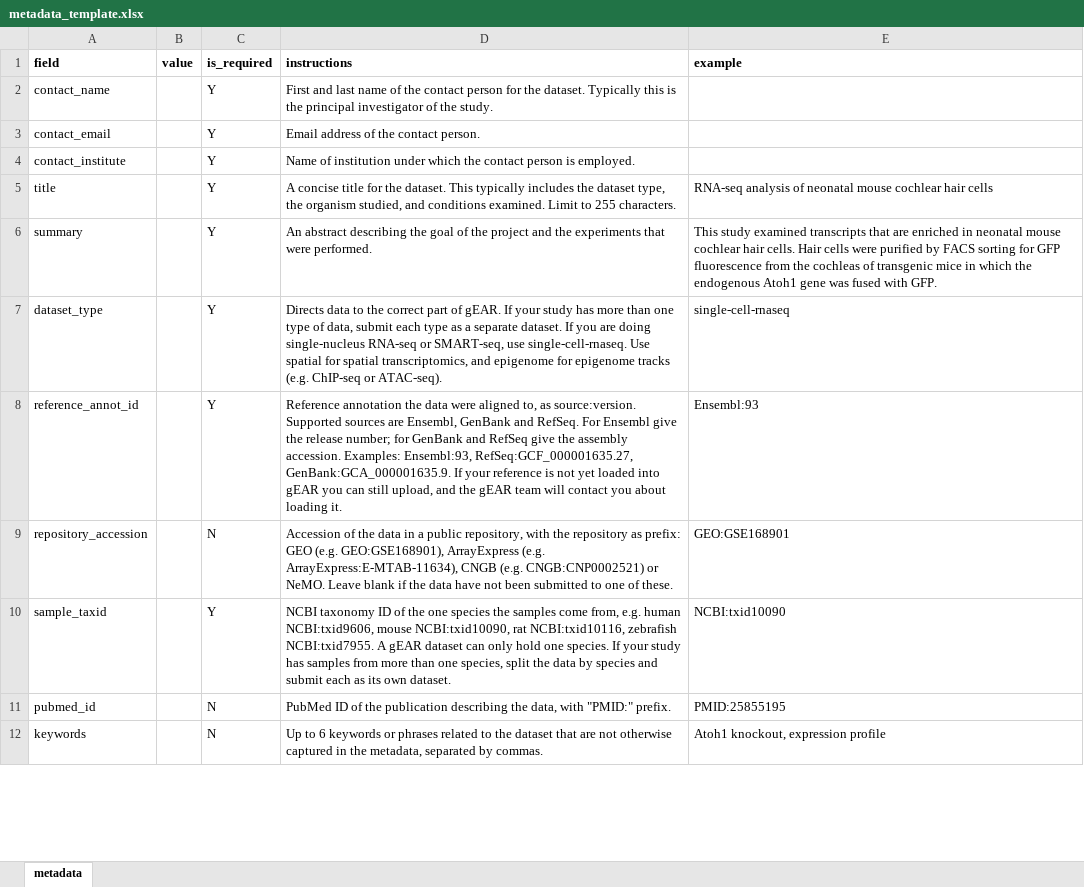
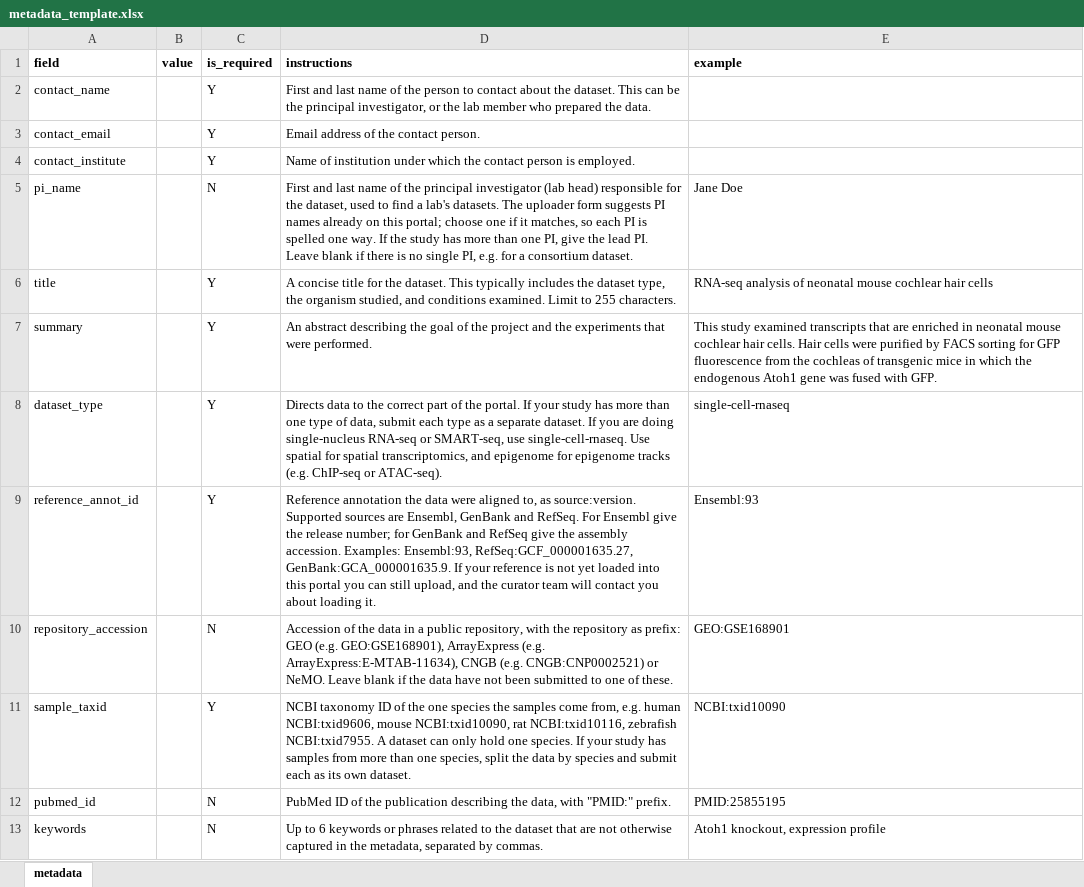
Before and after one commit to IGS/gEAR, an Excel workbook: www/user_templates/metadata_template.xlsx, sheet metadata, drawn as a sheet; only a part is shown; values as stored, in another font and other column widths than the file's, no borders; addresses are those after the commit; the diff covers the shown part only; the diff names each change by its address in the sheet, - before the commit and + after, or states it on an @@ line.

Commit message:
Add principal investigator (PI) name field to dataset uploader and backend
- Introduced a new metadata field for the principal investigator (PI) in the dataset uploader.
- Updated the metadata handling in the backend to store and retrieve the PI name.
- Implemented logic to suggest existing PI names based on previous uploads to maintain consistency in naming.
- Enhanced the dataset uploader UI to include a field for entering the PI name with suggestions.
- Updated documentation and metadata templates to reflect the new PI field.
- Added tests to ensure correct handling of PI names, including normalization and retrieval.

```diff
--- a/www/user_templates/metadata_template.xlsx (sheet metadata)
+++ b/www/user_templates/metadata_template.xlsx (sheet metadata)
-D2 (instructions): …of the contact person for the dataset. Typically this is the principal investigator of the study.
+D2 (instructions): …of the person to contact about the dataset. This can be the principal investigator, or the lab member who prepared the data.
+row 5: pi_name |  | N | First and last name of the principal investigator (lab head) responsible for the dataset, used to find a lab's datasets. The uploader form suggests PI names already on this portal; choose one if it matches, so each PI is spelled one way. If the study has more than one PI, give the lead PI. Leave blank if there is no single PI, e.g. for a consortium dataset. | Jane Doe
-D8 (instructions): …part of gEAR. If your…
+D8 (instructions): …part of the portal. If your…
-D9 (instructions): …loaded into gEAR you can still upload, and the gEAR team will…
+D9 (instructions): …loaded into this portal you can still upload, and the curator team will…
-D11 (instructions): …NCBI:txid7955. A gEAR dataset can…
+D11 (instructions): …NCBI:txid7955. A dataset can…
```
Also changed, not shown: 3 edited cells elsewhere in this sheet, www/user_templates/metadata_example.xlsx, www/user_templates/sample_metadata_template.xlsx, 19 other files.
